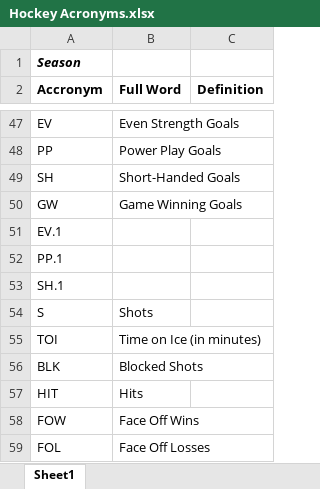
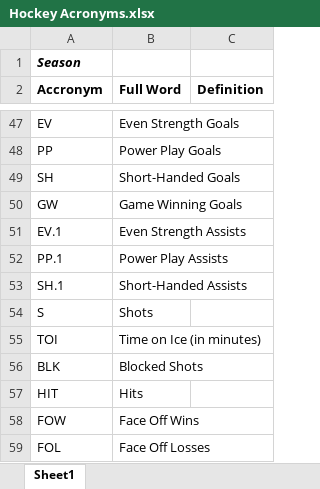
Before and after one commit to knwright/Hard_Refresh, an Excel workbook: Hockey Acronyms.xlsx, sheet Sheet1, drawn as a sheet; only a part is shown, gaps mark what is left out; values as stored, in another font and other column widths than the file's, no borders; the diff names each change by its address in the sheet, - before the commit and + after, or states it on an @@ line.

Commit message:
adding descriptions to acronyms

```diff
--- a/Hockey Acronyms.xlsx (sheet Sheet1)
+++ b/Hockey Acronyms.xlsx (sheet Sheet1)
-B51 (Full Word): (empty)
+B51 (Full Word): Even Strength Assists
-B52 (Full Word): (empty)
+B52 (Full Word): Power Play Assists
-B53 (Full Word): (empty)
+B53 (Full Word): Short-Handed Assists
```
Also changed, not shown: 1 other file.
